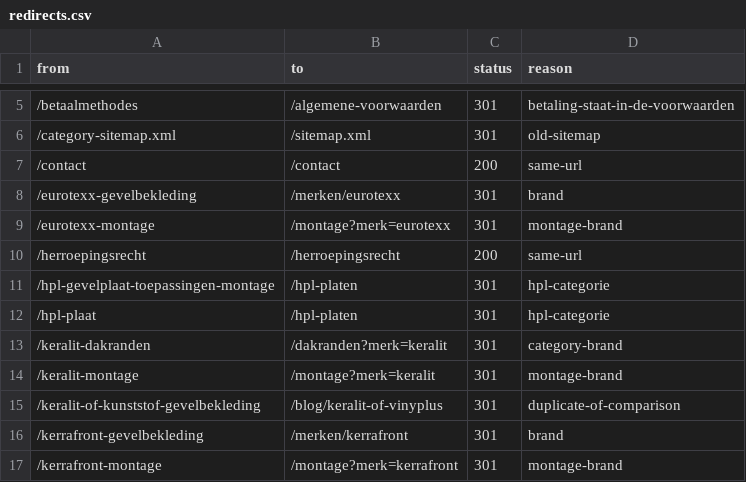
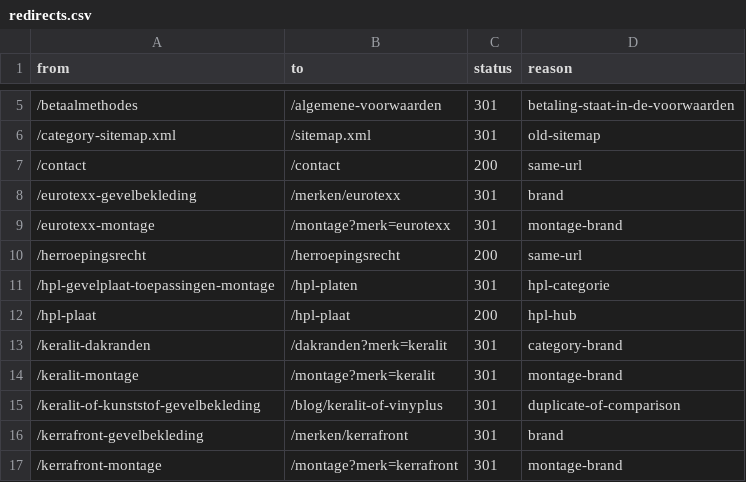
Before and after one commit to RubenPouw/kunststof-gevel-website, a CSV file: data/seo/redirects.csv, drawn as a sheet; only a part is shown, gaps mark what is left out.

```diff
--- a/data/seo/redirects.csv
+++ b/data/seo/redirects.csv
@@ -11,3 +11,3 @@ from,to,status,reason
 /hpl-gevelplaat-toepassingen-montage,/hpl-platen,301,hpl-categorie
-/hpl-plaat,/hpl-platen,301,hpl-categorie
+/hpl-plaat,/hpl-plaat,200,hpl-hub
 /keralit-dakranden,/dakranden?merk=keralit,301,category-brand
```
Also changed, not shown: docs/redirectkaart.csv, 17 other files.
